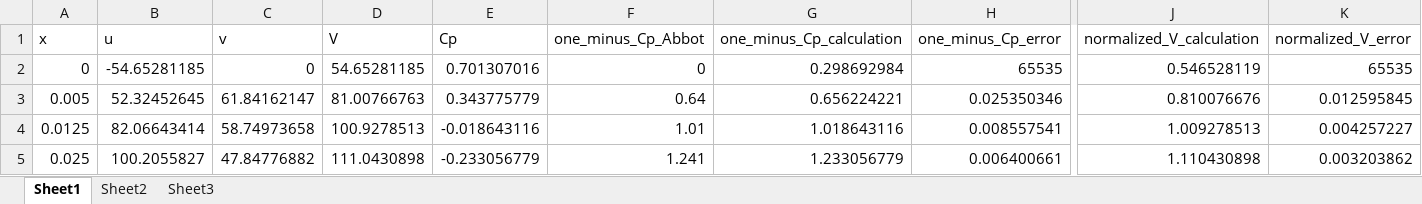
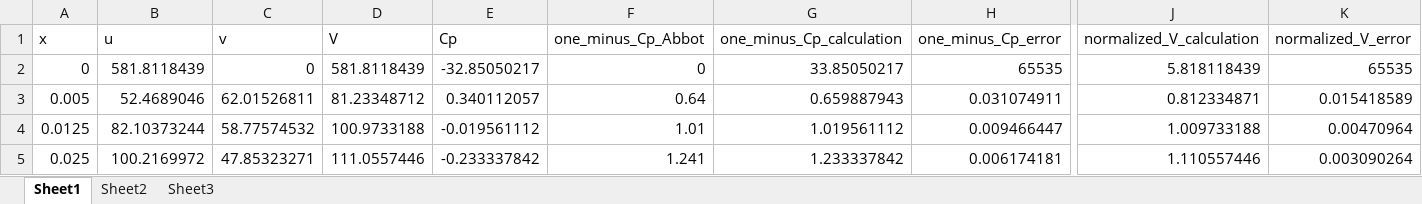
Before and after one commit to liorisakov/AerodynamicsOfWingsAndBodies, an Excel workbook: Abbot & von Doenhoff comparison.xlsx, sheet Sheet1, drawn as a sheet; only a part is shown, gaps mark what is left out; values as stored, in another font and other column widths than the file's, no borders; the diff covers the shown part only; the diff names each change by its address in the sheet, - before the commit and + after, or states it on an @@ line.

Commit message:
Update Abbot & von Doenhoff comparison.xlsx

```diff
--- a/Abbot & von Doenhoff comparison.xlsx (sheet Sheet1)
+++ b/Abbot & von Doenhoff comparison.xlsx (sheet Sheet1)
-B2 (u): -54.65281185
+B2 (u): 581.8118439
-D2 (V): 54.65281185
+D2 (V): 581.8118439
-E2 (Cp): 0.701307016
+E2 (Cp): -32.85050217
-G2 (one_minus_Cp_calculation): 0.298692984
+G2 (one_minus_Cp_calculation): 33.85050217
-J2 (normalized_V_calculation): 0.546528119
+J2 (normalized_V_calculation): 5.818118439
-B3 (u): 52.32452645
+B3 (u): 52.4689046
-C3 (v): 61.84162147
+C3 (v): 62.01526811
-D3 (V): 81.00766763
+D3 (V): 81.23348712
-E3 (Cp): 0.343775779
+E3 (Cp): 0.340112057
-G3 (one_minus_Cp_calculation): 0.656224221
+G3 (one_minus_Cp_calculation): 0.659887943
-H3 (one_minus_Cp_error): 0.025350346
+H3 (one_minus_Cp_error): 0.031074911
-J3 (normalized_V_calculation): 0.810076676
+J3 (normalized_V_calculation): 0.812334871
-K3 (normalized_V_error): 0.012595845
+K3 (normalized_V_error): 0.015418589
-B4 (u): 82.06643414
+B4 (u): 82.10373244
-C4 (v): 58.74973658
+C4 (v): 58.77574532
-D4 (V): 100.9278513
+D4 (V): 100.9733188
-E4 (Cp): -0.018643116
+E4 (Cp): -0.019561112
-G4 (one_minus_Cp_calculation): 1.018643116
+G4 (one_minus_Cp_calculation): 1.019561112
-H4 (one_minus_Cp_error): 0.008557541
+H4 (one_minus_Cp_error): 0.009466447
-J4 (normalized_V_calculation): 1.009278513
+J4 (normalized_V_calculation): 1.009733188
-K4 (normalized_V_error): 0.004257227
+K4 (normalized_V_error): 0.00470964
-B5 (u): 100.2055827
+B5 (u): 100.2169972
-C5 (v): 47.84776882
+C5 (v): 47.85323271
-D5 (V): 111.0430898
+D5 (V): 111.0557446
-E5 (Cp): -0.233056779
+E5 (Cp): -0.233337842
-G5 (one_minus_Cp_calculation): 1.233056779
+G5 (one_minus_Cp_calculation): 1.233337842
-H5 (one_minus_Cp_error): 0.006400661
+H5 (one_minus_Cp_error): 0.006174181
-J5 (normalized_V_calculation): 1.110430898
+J5 (normalized_V_calculation): 1.110557446
-K5 (normalized_V_error): 0.003203862
+K5 (normalized_V_error): 0.003090264
```
Also changed, not shown: 118 edited cells elsewhere in this sheet.
